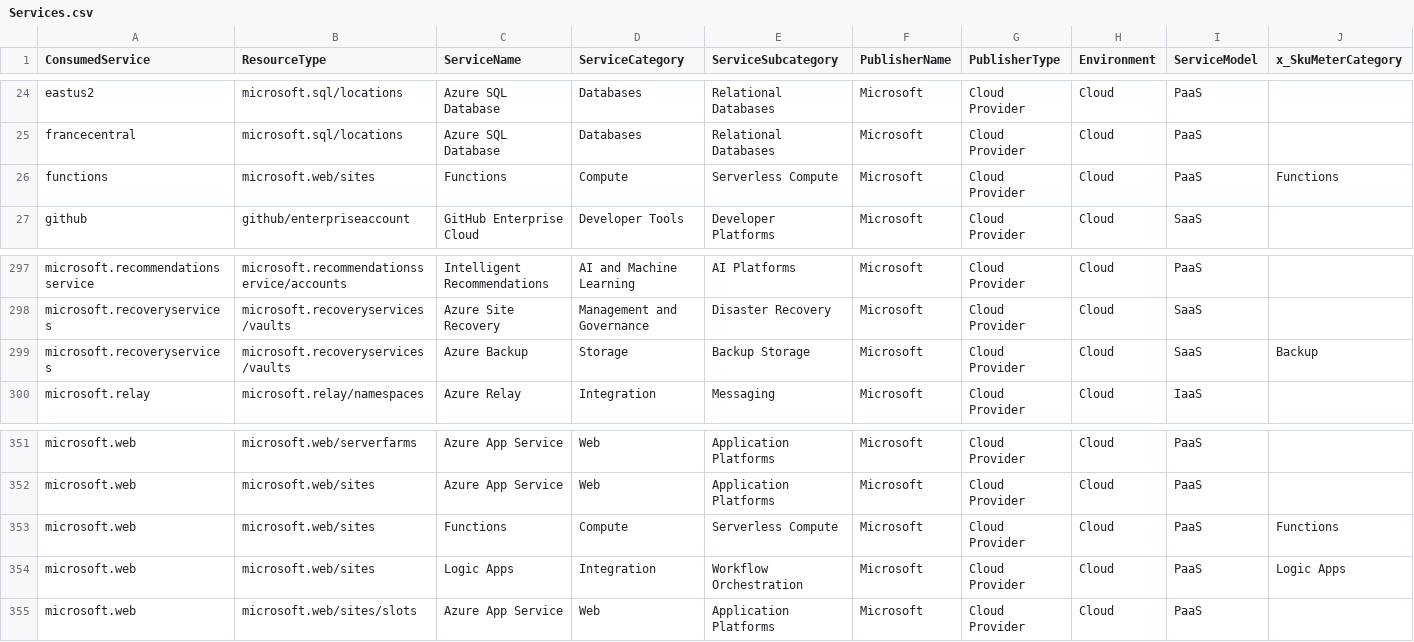
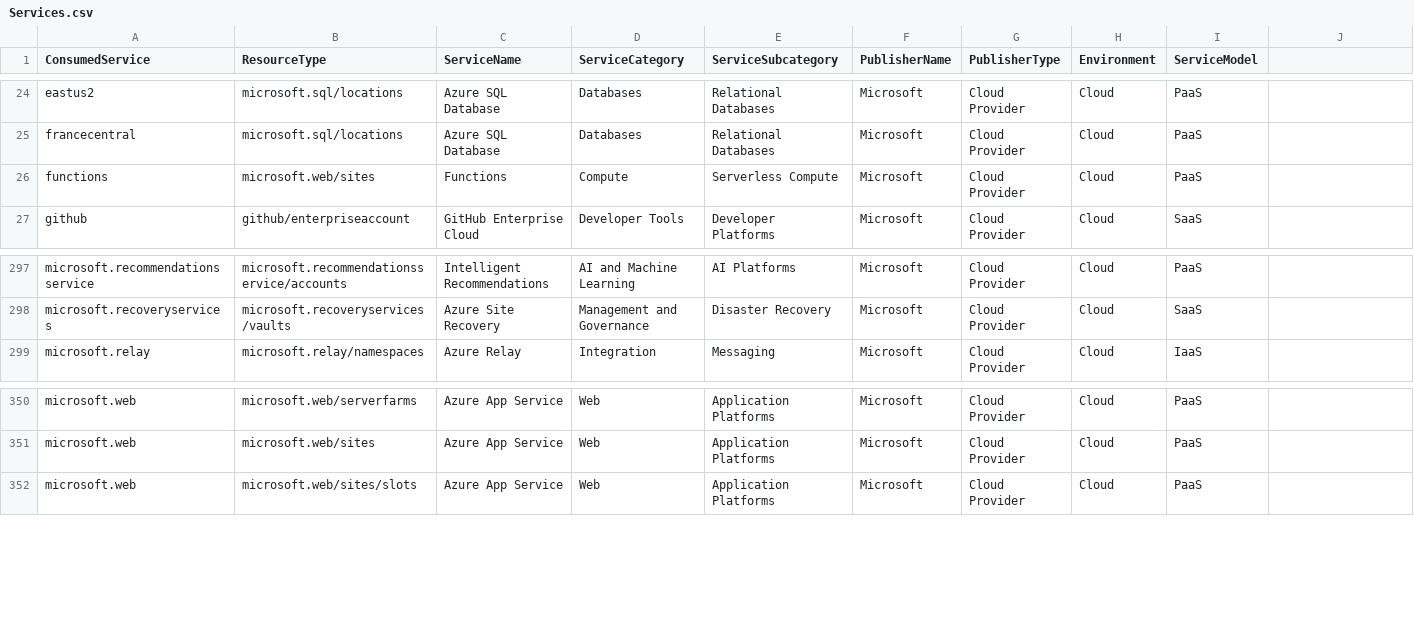
Before and after one commit to microsoft/finops-toolkit, a CSV file: src/open-data/Services.csv, drawn as a sheet; only a part is shown, gaps mark what is left out; the diff names each change by its address in the sheet, - before the commit and + after, or states it on an @@ line.

```diff
--- a/src/open-data/Services.csv
+++ b/src/open-data/Services.csv
-J1: x_SkuMeterCategory
+J1: (empty)
-J26: Functions
+J26: (empty)
-row 299: microsoft.recoveryservices | microsoft.recoveryservices/vaults | Azure Backup | Storage | Backup Storage | Microsoft | Cloud Provider | Cloud | SaaS | Backup
-row 353: microsoft.web | microsoft.web/sites | Functions | Compute | Serverless Compute | Microsoft | Cloud Provider | Cloud | PaaS | Functions
-row 354: microsoft.web | microsoft.web/sites | Logic Apps | Integration | Workflow Orchestration | Microsoft | Cloud Provider | Cloud | PaaS | Logic Apps
```
Also changed, not shown: 13 other files.
